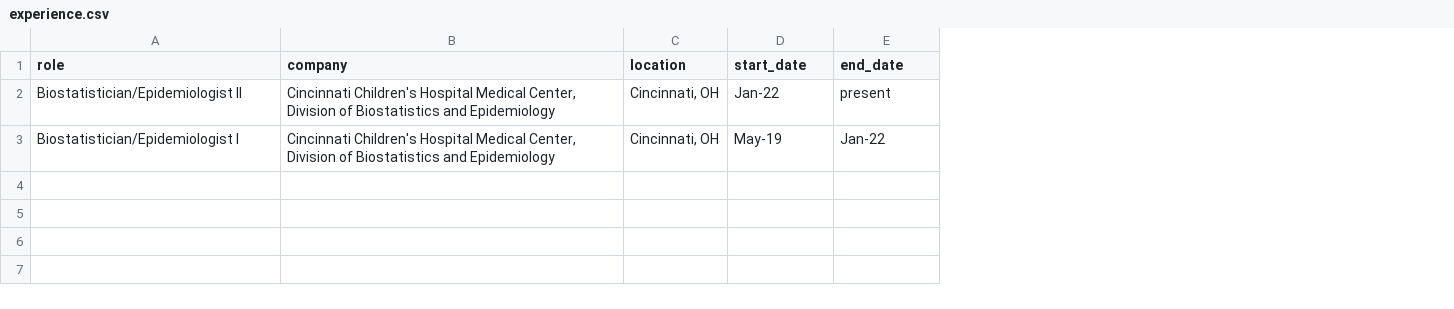
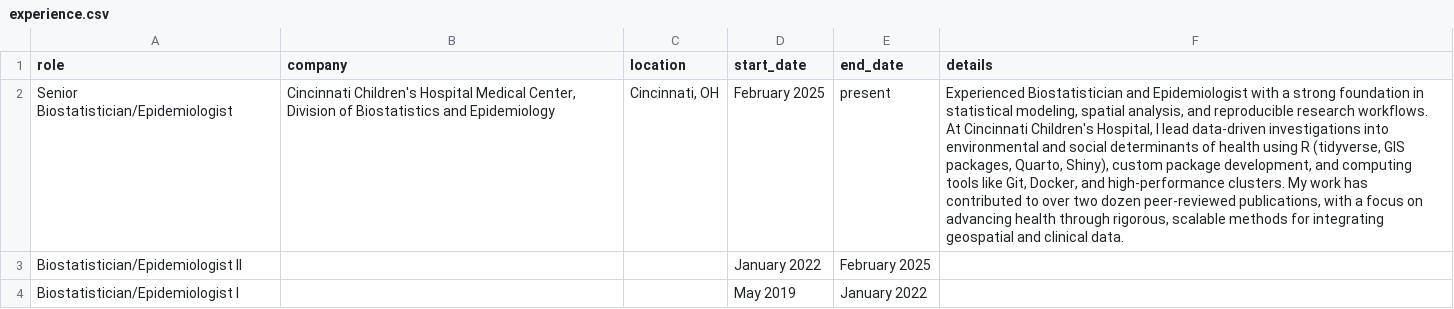
Before and after one commit to erikarasnick/cv, a CSV file: data/experience.csv, drawn as a sheet; addresses are those after the commit; the diff names each change by its address in the sheet, - before the commit and + after, or states it on an @@ line.

```diff
--- a/data/experience.csv
+++ b/data/experience.csv
+column F (details), row 2: Experienced Biostatistician and Epidemiologist with a strong foundation in statistical modeling, spatial analysis, and reproducible research workflows. At Cincinnati Children's Hospital, I lead data-driven investigations into environmental and social determinants of health using R (tidyverse, GIS packages, Quarto, Shiny), custom package development, and computing tools like Git, Docker, and high-performance clusters. My work has contributed to over two dozen peer-reviewed publications, with a focus on advancing health through rigorous, scalable methods for integrating geospatial and clinical data.
-A2 (role): Biostatistician/Epidemiologist II
+A2 (role): Senior Biostatistician/Epidemiologist
-D2 (start_date): Jan-22
+D2 (start_date): February 2025
+row 3: Biostatistician/Epidemiologist II |  |  | January 2022 | February 2025
-B4 (company): Cincinnati Children's Hospital Medical Center, Division of Biostatistics and Epidemiology
+B4 (company): (empty)
-C4 (location): Cincinnati, OH
+C4 (location): (empty)
-D4 (start_date): May-19
+D4 (start_date): May 2019
-E4 (end_date): Jan-22
+E4 (end_date): January 2022
```
Also changed, not shown: data/presentations.csv, data/publications.csv, 3 other files.
